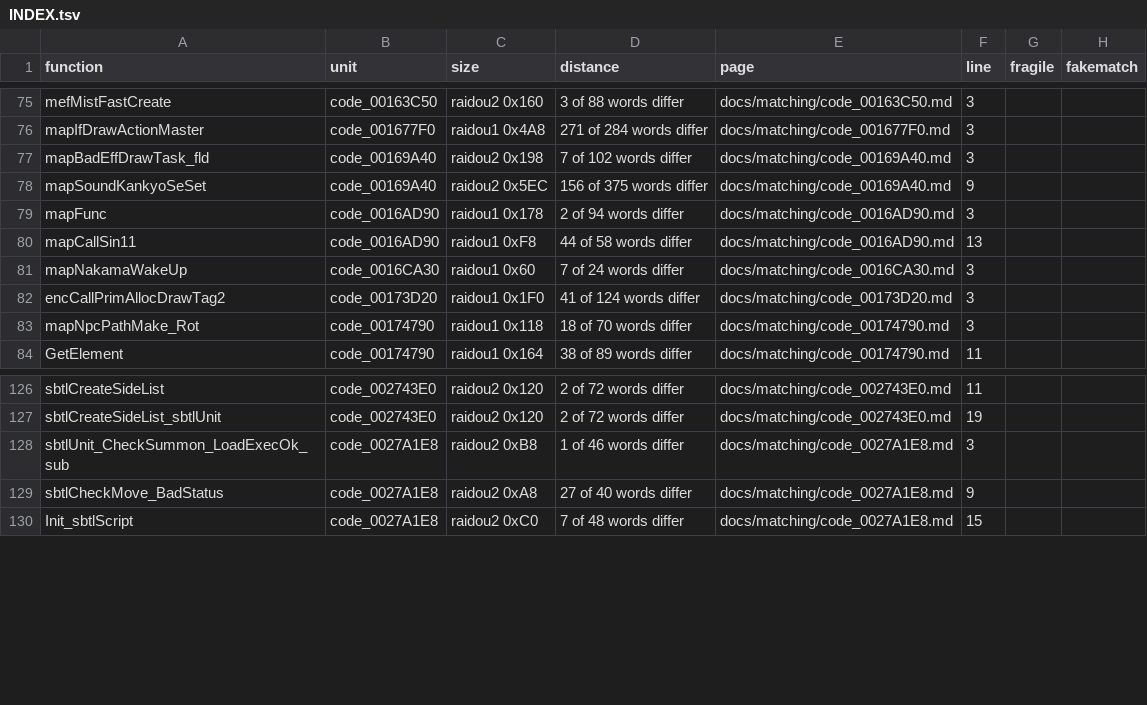
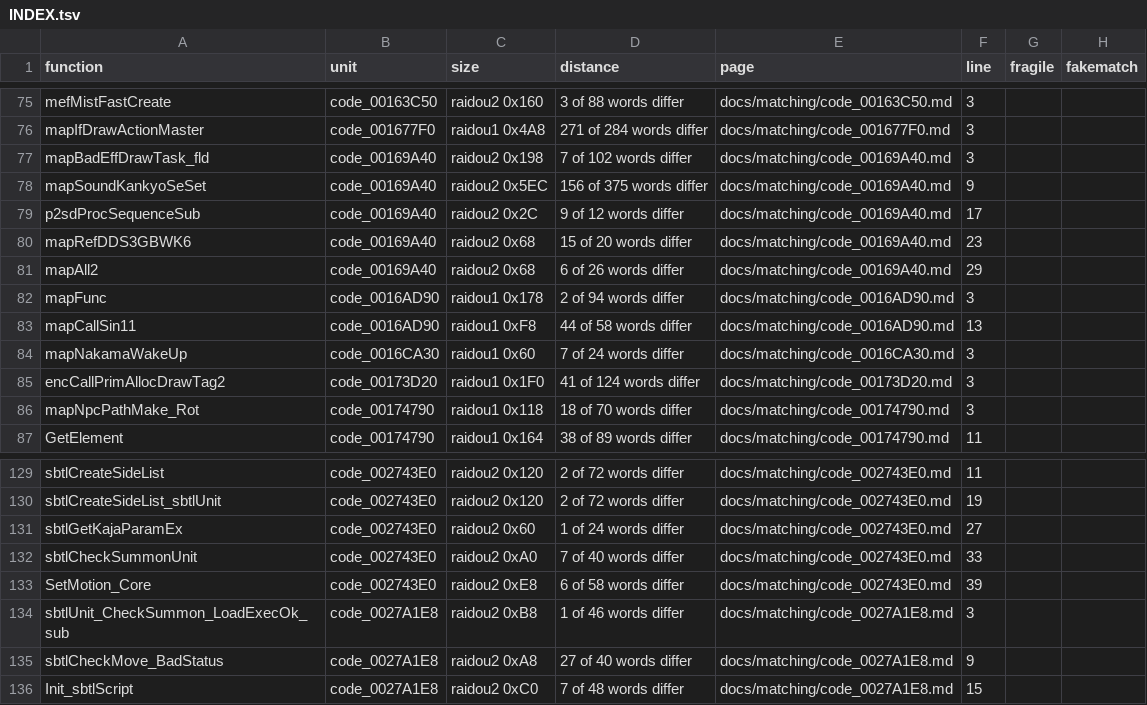
Before and after one commit to Megami-Decomps/raidou-decomp, a TSV file: docs/matching/INDEX.tsv, drawn as a sheet; only a part is shown, gaps mark what is left out.

Commit message:
Add R2-C10 batch part 1 (16 match, 6 non-matching)

```diff
--- a/docs/matching/INDEX.tsv
+++ b/docs/matching/INDEX.tsv
@@ -78,2 +78,5 @@ mapBadEffDrawTask_fld	code_00169A40	raidou2 0x198	7 of 102 words differ	docs/mat
 mapSoundKankyoSeSet	code_00169A40	raidou2 0x5EC	156 of 375 words differ	docs/matching/code_00169A40.md	9		
+p2sdProcSequenceSub	code_00169A40	raidou2 0x2C	9 of 12 words differ	docs/matching/code_00169A40.md	17		
+mapRefDDS3GBWK6	code_00169A40	raidou2 0x68	15 of 20 words differ	docs/matching/code_00169A40.md	23		
+mapAll2	code_00169A40	raidou2 0x68	6 of 26 words differ	docs/matching/code_00169A40.md	29		
 mapFunc	code_0016AD90	raidou1 0x178	2 of 94 words differ	docs/matching/code_0016AD90.md	3		
@@ -127,2 +130,5 @@ sbtlCreateSideList	code_002743E0	raidou2 0x120	2 of 72 words differ	docs/matchin
 sbtlCreateSideList_sbtlUnit	code_002743E0	raidou2 0x120	2 of 72 words differ	docs/matching/code_002743E0.md	19		
+sbtlGetKajaParamEx	code_002743E0	raidou2 0x60	1 of 24 words differ	docs/matching/code_002743E0.md	27		
+sbtlCheckSummonUnit	code_002743E0	raidou2 0xA0	7 of 40 words differ	docs/matching/code_002743E0.md	33		
+SetMotion_Core	code_002743E0	raidou2 0xE8	6 of 58 words differ	docs/matching/code_002743E0.md	39		
 sbtlUnit_CheckSummon_LoadExecOk_sub	code_0027A1E8	raidou2 0xB8	1 of 46 words differ	docs/matching/code_0027A1E8.md	3		
```
Also changed, not shown: 15 other files.
